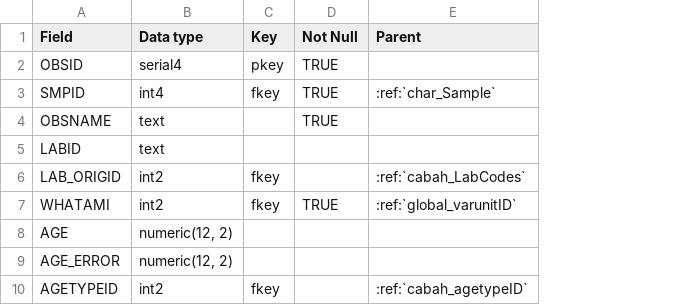
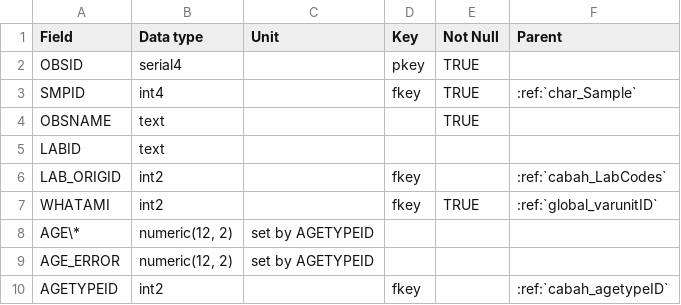
Before and after one commit to octopus-db/documentation, a CSV file: docs/source/csv_tables/char_DataCore.csv, drawn as a sheet; only a part is shown; the diff names each change by its address in the sheet, - before the commit and + after, or states it on an @@ line.

Commit message:
char field description updates

```diff
--- a/docs/source/csv_tables/char_DataCore.csv
+++ b/docs/source/csv_tables/char_DataCore.csv
+column C (Unit), rows 8-9: set by AGETYPEID | set by AGETYPEID
-A8 (Field): AGE
+A8 (Field): AGE\*
```
Also changed, not shown: 1 other file.
